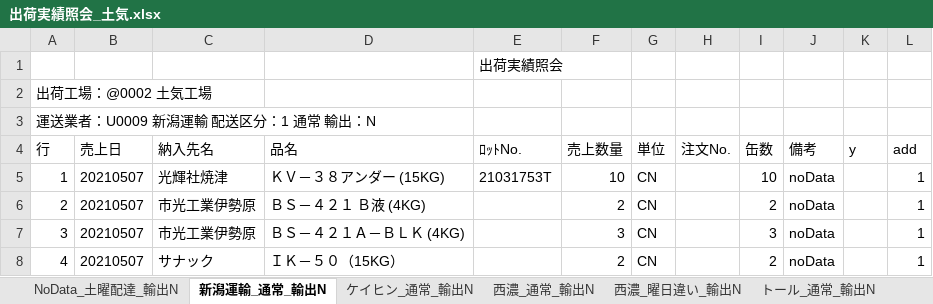
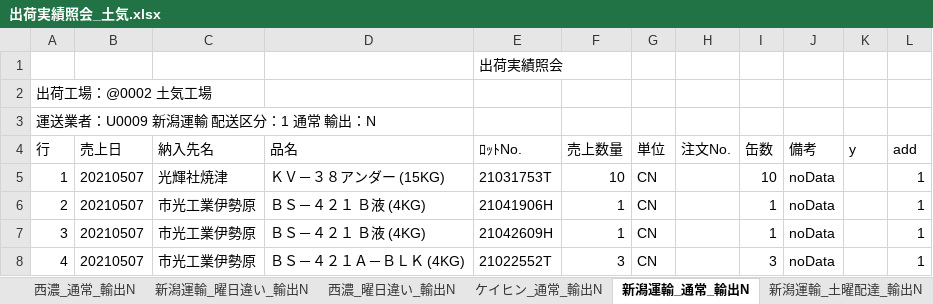
Before and after one commit to ogashira/syukka, an Excel workbook: Program/出荷実績照会_土気.xlsx, sheet 新潟運輸_通常_輸出N, drawn as a sheet; values as stored, in another font and other column widths than the file's, no borders; charts and pictures not drawn; the diff names each change by its address in the sheet, - before the commit and + after, or states it on an @@ line.

```diff
--- a/Program/出荷実績照会_土気.xlsx (sheet 新潟運輸_通常_輸出N)
+++ b/Program/出荷実績照会_土気.xlsx (sheet 新潟運輸_通常_輸出N)
-sheet tab: NoData_土曜配達_輸出N
+sheet tab: 新潟運輸_土曜配達_輸出N
@@ sheet tab order changed: 西濃_通常_輸出N | 新潟運輸_曜日違い_輸出N | 西濃_曜日違い_輸出N | ケイヒン_通常_輸出N | 新潟運輸_通常_輸出N | 新潟運輸_土曜配達_輸出N @@
-E6 (ﾛｯﾄNo.): (empty)
+E6 (ﾛｯﾄNo.): 21041906H
-F6 (売上数量): 2
+F6 (売上数量): 1
-I6 (缶数): 2
+I6 (缶数): 1
-D7 (品名): ＢＳ－４２１Ａ－ＢＬＫ (4KG)
+D7 (品名): ＢＳ－４２１ Ｂ液 (4KG)
-E7 (ﾛｯﾄNo.): (empty)
+E7 (ﾛｯﾄNo.): 21042609H
-F7 (売上数量): 3
+F7 (売上数量): 1
-I7 (缶数): 3
+I7 (缶数): 1
-C8 (納入先名): サナック
+C8 (納入先名): 市光工業伊勢原
-D8 (品名): ＩＫ－５０（15KG）
+D8 (品名): ＢＳ－４２１Ａ－ＢＬＫ (4KG)
-E8 (ﾛｯﾄNo.): (empty)
+E8 (ﾛｯﾄNo.): 21022552T
-F8 (売上数量): 2
+F8 (売上数量): 3
-I8 (缶数): 2
+I8 (缶数): 3
```
Also changed, not shown: sheet トール_通常_輸出N, charts or pictures, Program/出荷実績照会_本社.xlsx, 6 other files.
